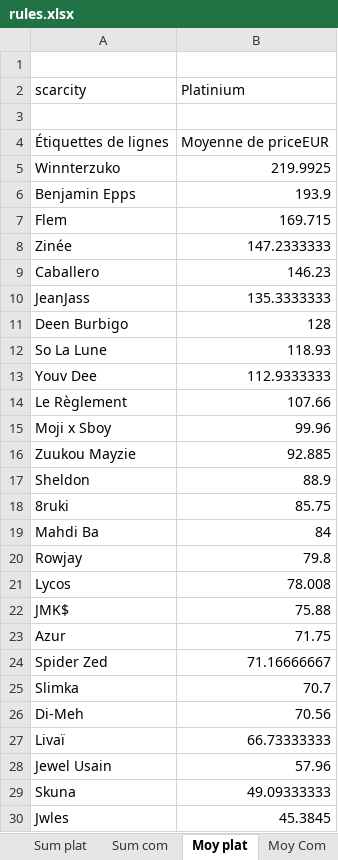
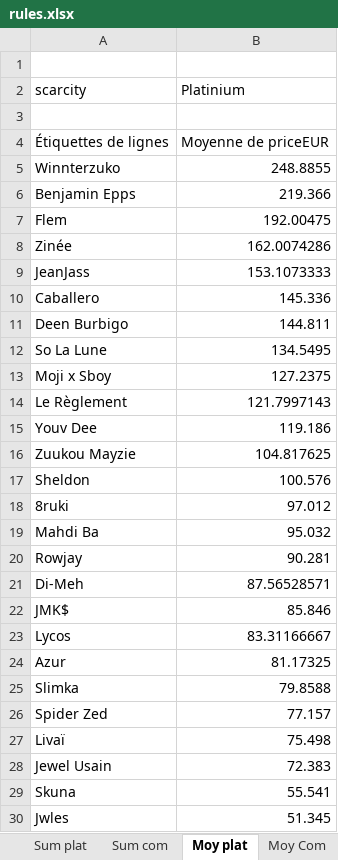
Before and after one commit to JulienMaille/rules-market-watcher, an Excel workbook: rules.xlsx, sheet Moy plat, drawn as a sheet; only a part is shown; values as stored, in another font and other column widths than the file's, no borders; charts and pictures not drawn; removed rows and columns are numbered as before the commit, all else as after; the diff covers the shown part only; the diff names each change by its address in the sheet, - before the commit and + after, or states it on an @@ line.

```diff
--- a/rules.xlsx (sheet Moy plat)
+++ b/rules.xlsx (sheet Moy plat)
-B5 (Platinium): 219.9925
+B5 (Platinium): 248.8855
-B6 (Platinium): 193.9
+B6 (Platinium): 219.366
-B7 (Platinium): 169.715
+B7 (Platinium): 192.00475
-B8 (Platinium): 147.2333333
+B8 (Platinium): 162.0074286
-row 9: Caballero | 146.23
-B9 (Platinium): 135.3333333
+B9 (Platinium): 153.1073333
+row 10: Caballero | 145.336
-B11 (Platinium): 128
+B11 (Platinium): 144.811
-B12 (Platinium): 118.93
+B12 (Platinium): 134.5495
-row 13: Youv Dee | 112.9333333
-row 14: Le Règlement | 107.66
-B13 (Platinium): 99.96
+B13 (Platinium): 127.2375
+row 14: Le Règlement | 121.7997143
+row 15: Youv Dee | 119.186
-B16 (Platinium): 92.885
+B16 (Platinium): 104.817625
-B17 (Platinium): 88.9
+B17 (Platinium): 100.576
-B18 (Platinium): 85.75
+B18 (Platinium): 97.012
-B19 (Platinium): 84
+B19 (Platinium): 95.032
-B20 (Platinium): 79.8
+B20 (Platinium): 90.281
-row 21: Lycos | 78.008
+row 21: Di-Meh | 87.56528571
-B22 (Platinium): 75.88
+B22 (Platinium): 85.846
+row 23: Lycos | 83.31166667
-B24 (Platinium): 71.75
+B24 (Platinium): 81.17325
-row 24: Spider Zed | 71.16666667
-B25 (Platinium): 70.7
+B25 (Platinium): 79.8588
-row 26: Di-Meh | 70.56
+row 26: Spider Zed | 77.157
-B27 (Platinium): 66.73333333
+B27 (Platinium): 75.498
-B28 (Platinium): 57.96
+B28 (Platinium): 72.383
-B29 (Platinium): 49.09333333
+B29 (Platinium): 55.541
-B30 (Platinium): 45.3845
+B30 (Platinium): 51.345
```
Also changed, not shown: 1 edited cell elsewhere in this sheet, sheet export, sheet Sum serial, sheet ventes date, sheet Histogramme, sheet nb ventes, sheet Sum plat, 2 more sheets, other sheet tabs, charts or pictures, 4 other files.
